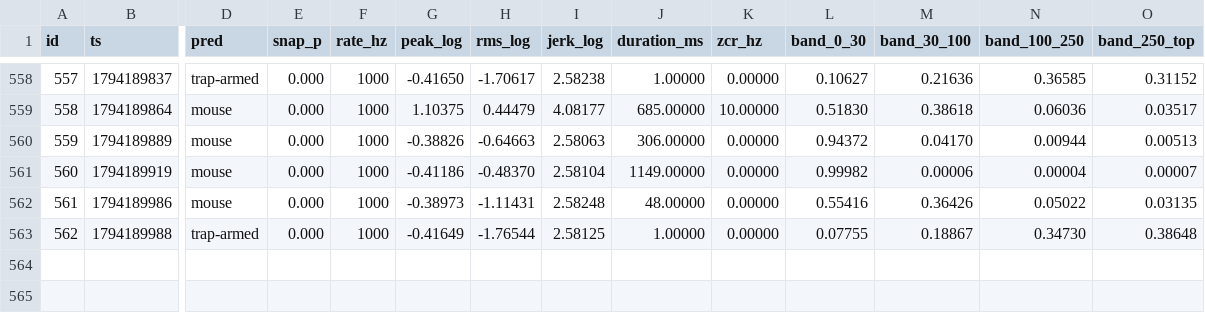
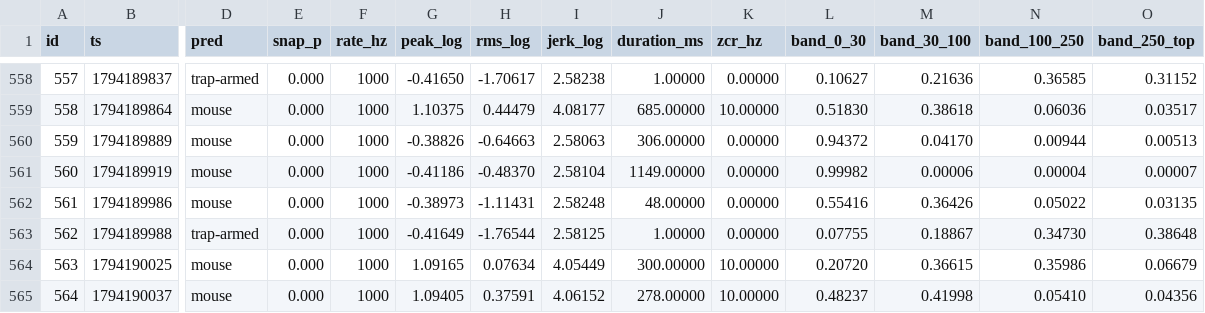
Before and after one commit to RandeLab/polh-kill, a CSV file: data/samples.csv, drawn as a sheet; only a part is shown, gaps mark what is left out; rows hold the shown columns only; the diff names each change by its address in the sheet, - before the commit and + after, or states it on an @@ line.

```diff
--- a/data/samples.csv
+++ b/data/samples.csv
+row 564: 563 | 1794190025 | mouse | 0.000 | 1000 | 1.09165 | 0.07634 | 4.05449 | 300.00000 | 10.00000 | 0.20720 | 0.36615 | 0.35986 | 0.06679
+row 565: 564 | 1794190037 | mouse | 0.000 | 1000 | 1.09405 | 0.37591 | 4.06152 | 278.00000 | 10.00000 | 0.48237 | 0.41998 | 0.05410 | 0.04356
```
Also changed, not shown: 13 other files.
